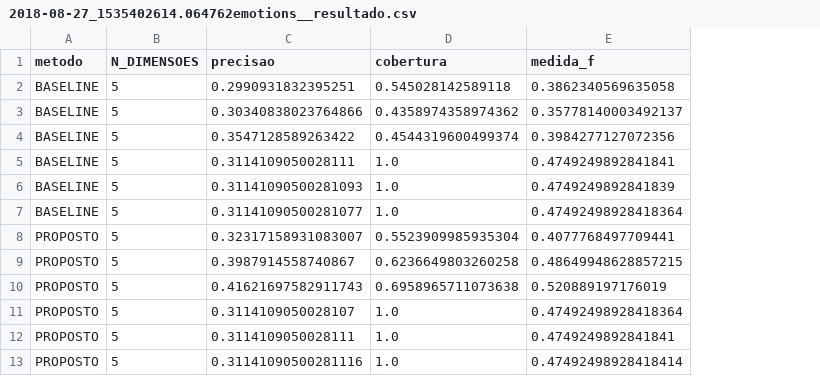
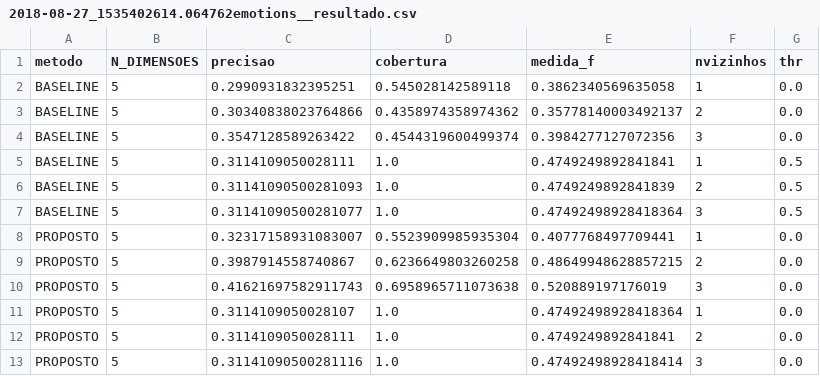
Before and after one commit to joaobarbirato/python-SOM-MLL, a CSV file: resultados/emotions/2018-08-27_1535402614.064762emotions__resultado.csv, drawn as a sheet; the diff names each change by its address in the sheet, - before the commit and + after, or states it on an @@ line.

Commit message:
Update 2018-08-27_1535402614.064762emotions__resultado.csv

```diff
--- a/resultados/emotions/2018-08-27_1535402614.064762emotions__resultado.csv
+++ b/resultados/emotions/2018-08-27_1535402614.064762emotions__resultado.csv
+column F (nvizinhos), rows 2-13: 1 | 2 | 3 | 1 | 2 | 3 | 1 | 2 | 3 | 1 | 2 | 3
+column G (thr), rows 2-13: 0.0 | 0.0 | 0.0 | 0.5 | 0.5 | 0.5 | 0.0 | 0.0 | 0.0 | 0.0 | 0.0 | 0.0
```
